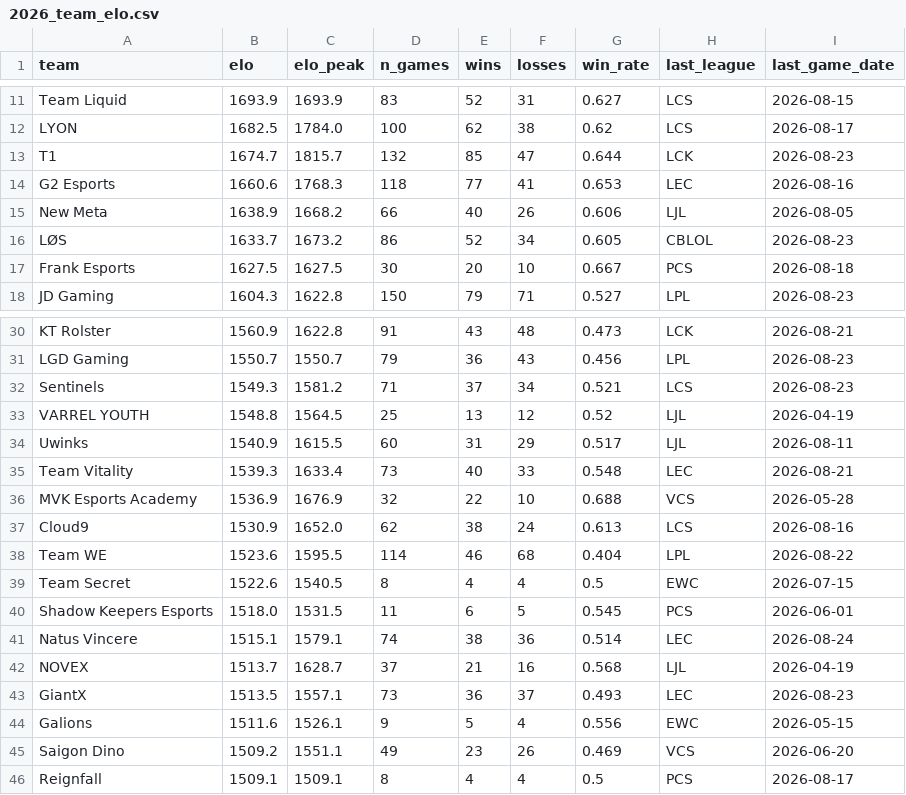
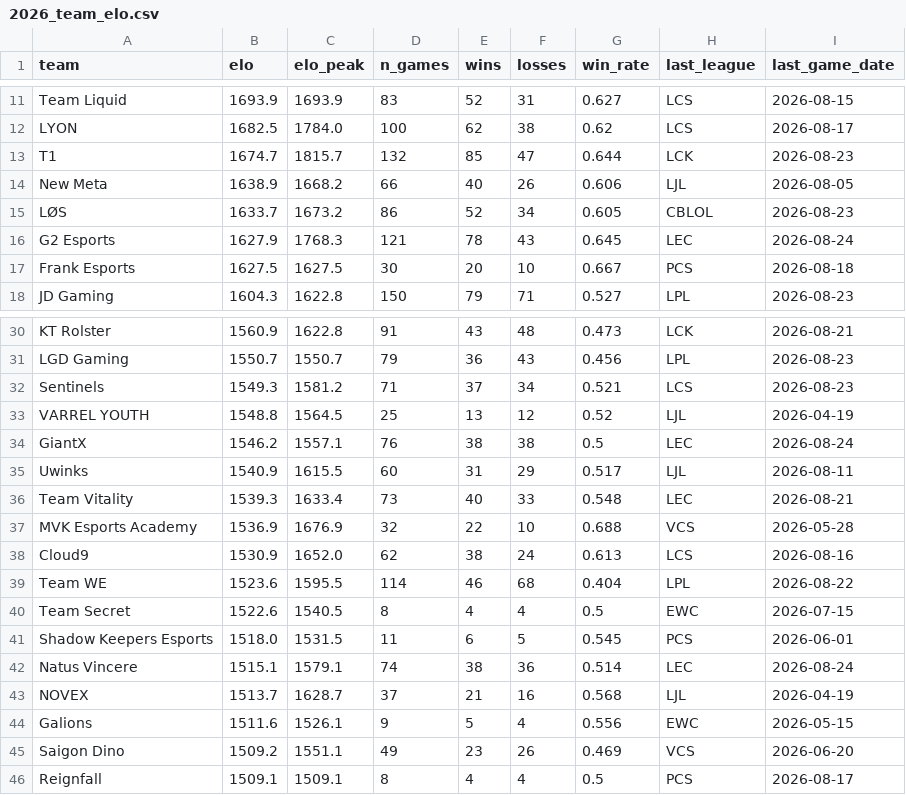
Before and after one commit to zackaids/league-predictor, a CSV file: data/processed/2026_team_elo.csv, drawn as a sheet; only a part is shown, gaps mark what is left out.

```diff
--- a/data/processed/2026_team_elo.csv
+++ b/data/processed/2026_team_elo.csv
@@ -13,5 +13,5 @@ LYON,1682.5,1784.0,100,62,38,0.62,LCS,2026-08-17
 T1,1674.7,1815.7,132,85,47,0.644,LCK,2026-08-23
-G2 Esports,1660.6,1768.3,118,77,41,0.653,LEC,2026-08-16
 New Meta,1638.9,1668.2,66,40,26,0.606,LJL,2026-08-05
 LØS,1633.7,1673.2,86,52,34,0.605,CBLOL,2026-08-23
+G2 Esports,1627.9,1768.3,121,78,43,0.645,LEC,2026-08-24
 Frank Esports,1627.5,1627.5,30,20,10,0.667,PCS,2026-08-18
@@ -33,2 +33,3 @@ Sentinels,1549.3,1581.2,71,37,34,0.521,LCS,2026-08-23
 VARREL YOUTH,1548.8,1564.5,25,13,12,0.52,LJL,2026-04-19
+GiantX,1546.2,1557.1,76,38,38,0.5,LEC,2026-08-24
 Uwinks,1540.9,1615.5,60,31,29,0.517,LJL,2026-08-11
@@ -42,3 +43,2 @@ Natus Vincere,1515.1,1579.1,74,38,36,0.514,LEC,2026-08-24
 NOVEX,1513.7,1628.7,37,21,16,0.568,LJL,2026-04-19
-GiantX,1513.5,1557.1,73,36,37,0.493,LEC,2026-08-23
 Galions,1511.6,1526.1,9,5,4,0.556,EWC,2026-05-15
```
Also changed, not shown: data/processed/2026_calibrated_ratings.csv, data/processed/2026_worlds_title_odds.csv, 5 other files.
